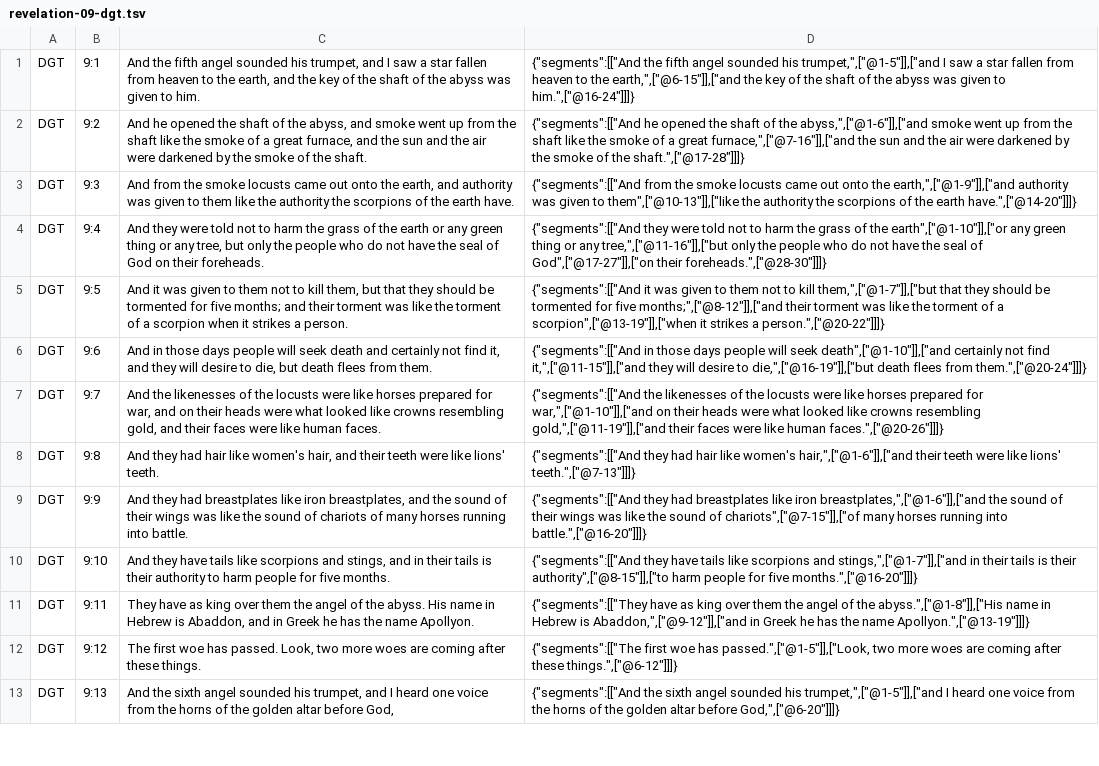
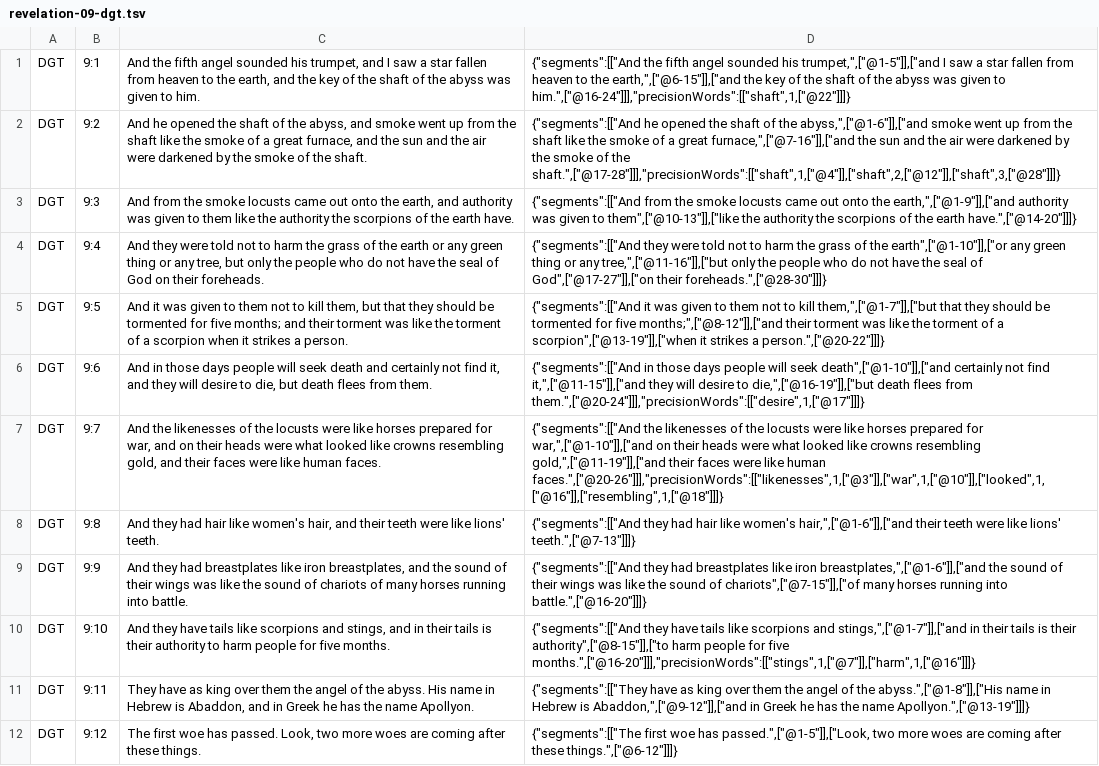
Before and after one commit to darethehair/DGTBible, a TSV file: data/authoring/revelation-09-dgt.tsv, drawn as a sheet; only a part is shown; the shorter side is filled out with more unchanged rows; the diff covers the shown part only.

Commit message:
Born-align Revelation 8-11 precision links

```diff
--- a/data/authoring/revelation-09-dgt.tsv
+++ b/data/authoring/revelation-09-dgt.tsv
@@ -1,3 +1,3 @@
-DGT	9:1	And the fifth angel sounded his trumpet, and I saw a star fallen from heaven to the earth, and the key of the shaft of the abyss was given to him.	{"segments":[["And the fifth angel sounded his trumpet,",["@1-5"]],["and I saw a star fallen from heaven to the earth,",["@6-15"]],["and the key of the shaft of the abyss was given to him.",["@16-24"]]]}
-DGT	9:2	And he opened the shaft of the abyss, and smoke went up from the shaft like the smoke of a great furnace, and the sun and the air were darkened by the smoke of the shaft.	{"segments":[["And he opened the shaft of the abyss,",["@1-6"]],["and smoke went up from the shaft like the smoke of a great furnace,",["@7-16"]],["and the sun and the air were darkened by the smoke of the shaft.",["@17-28"]]]}
+DGT	9:1	And the fifth angel sounded his trumpet, and I saw a star fallen from heaven to the earth, and the key of the shaft of the abyss was given to him.	{"segments":[["And the fifth angel sounded his trumpet,",["@1-5"]],["and I saw a star fallen from heaven to the earth,",["@6-15"]],["and the key of the shaft of the abyss was given to him.",["@16-24"]]],"precisionWords":[["shaft",1,["@22"]]]}
+DGT	9:2	And he opened the shaft of the abyss, and smoke went up from the shaft like the smoke of a great furnace, and the sun and the air were darkened by the smoke of the shaft.	{"segments":[["And he opened the shaft of the abyss,",["@1-6"]],["and smoke went up from the shaft like the smoke of a great furnace,",["@7-16"]],["and the sun and the air were darkened by the smoke of the shaft.",["@17-28"]]],"precisionWords":[["shaft",1,["@4"]],["shaft",2,["@12"]],["shaft",3,["@28"]]]}
 DGT	9:3	And from the smoke locusts came out onto the earth, and authority was given to them like the authority the scorpions of the earth have.	{"segments":[["And from the smoke locusts came out onto the earth,",["@1-9"]],["and authority was given to them",["@10-13"]],["like the authority the scorpions of the earth have.",["@14-20"]]]}
@@ -5,7 +5,7 @@ DGT	9:4	And they were told not to harm the grass of the earth or any green thing
 DGT	9:5	And it was given to them not to kill them, but that they should be tormented for five months; and their torment was like the torment of a scorpion when it strikes a person.	{"segments":[["And it was given to them not to kill them,",["@1-7"]],["but that they should be tormented for five months;",["@8-12"]],["and their torment was like the torment of a scorpion",["@13-19"]],["when it strikes a person.",["@20-22"]]]}
-DGT	9:6	And in those days people will seek death and certainly not find it, and they will desire to die, but death flees from them.	{"segments":[["And in those days people will seek death",["@1-10"]],["and certainly not find it,",["@11-15"]],["and they will desire to die,",["@16-19"]],["but death flees from them.",["@20-24"]]]}
-DGT	9:7	And the likenesses of the locusts were like horses prepared for war, and on their heads were what looked like crowns resembling gold, and their faces were like human faces.	{"segments":[["And the likenesses of the locusts were like horses prepared for war,",["@1-10"]],["and on their heads were what looked like crowns resembling gold,",["@11-19"]],["and their faces were like human faces.",["@20-26"]]]}
+DGT	9:6	And in those days people will seek death and certainly not find it, and they will desire to die, but death flees from them.	{"segments":[["And in those days people will seek death",["@1-10"]],["and certainly not find it,",["@11-15"]],["and they will desire to die,",["@16-19"]],["but death flees from them.",["@20-24"]]],"precisionWords":[["desire",1,["@17"]]]}
+DGT	9:7	And the likenesses of the locusts were like horses prepared for war, and on their heads were what looked like crowns resembling gold, and their faces were like human faces.	{"segments":[["And the likenesses of the locusts were like horses prepared for war,",["@1-10"]],["and on their heads were what looked like crowns resembling gold,",["@11-19"]],["and their faces were like human faces.",["@20-26"]]],"precisionWords":[["likenesses",1,["@3"]],["war",1,["@10"]],["looked",1,["@16"]],["resembling",1,["@18"]]]}
 DGT	9:8	And they had hair like women's hair, and their teeth were like lions' teeth.	{"segments":[["And they had hair like women's hair,",["@1-6"]],["and their teeth were like lions' teeth.",["@7-13"]]]}
 DGT	9:9	And they had breastplates like iron breastplates, and the sound of their wings was like the sound of chariots of many horses running into battle.	{"segments":[["And they had breastplates like iron breastplates,",["@1-6"]],["and the sound of their wings was like the sound of chariots",["@7-15"]],["of many horses running into battle.",["@16-20"]]]}
-DGT	9:10	And they have tails like scorpions and stings, and in their tails is their authority to harm people for five months.	{"segments":[["And they have tails like scorpions and stings,",["@1-7"]],["and in their tails is their authority",["@8-15"]],["to harm people for five months.",["@16-20"]]]}
+DGT	9:10	And they have tails like scorpions and stings, and in their tails is their authority to harm people for five months.	{"segments":[["And they have tails like scorpions and stings,",["@1-7"]],["and in their tails is their authority",["@8-15"]],["to harm people for five months.",["@16-20"]]],"precisionWords":[["stings",1,["@7"]],["harm",1,["@16"]]]}
 DGT	9:11	They have as king over them the angel of the abyss. His name in Hebrew is Abaddon, and in Greek he has the name Apollyon.	{"segments":[["They have as king over them the angel of the abyss.",["@1-8"]],["His name in Hebrew is Abaddon,",["@9-12"]],["and in Greek he has the name Apollyon.",["@13-19"]]]}
```
Also changed, not shown: 6 edited cells elsewhere in this file.
